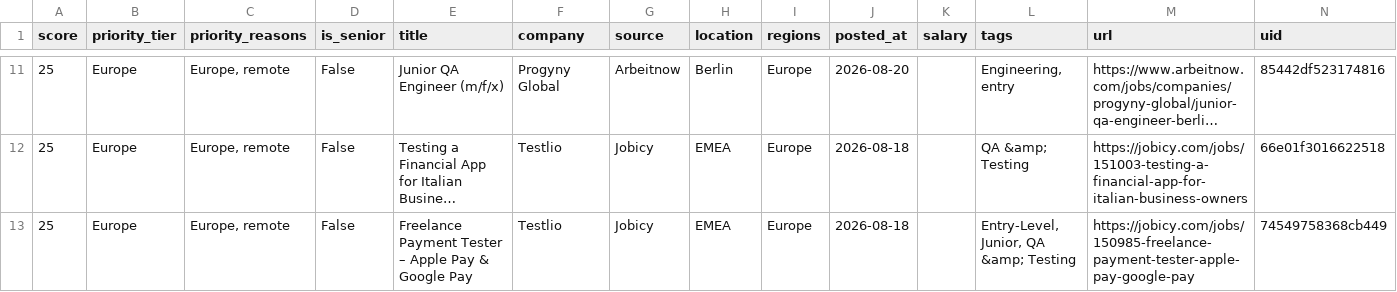
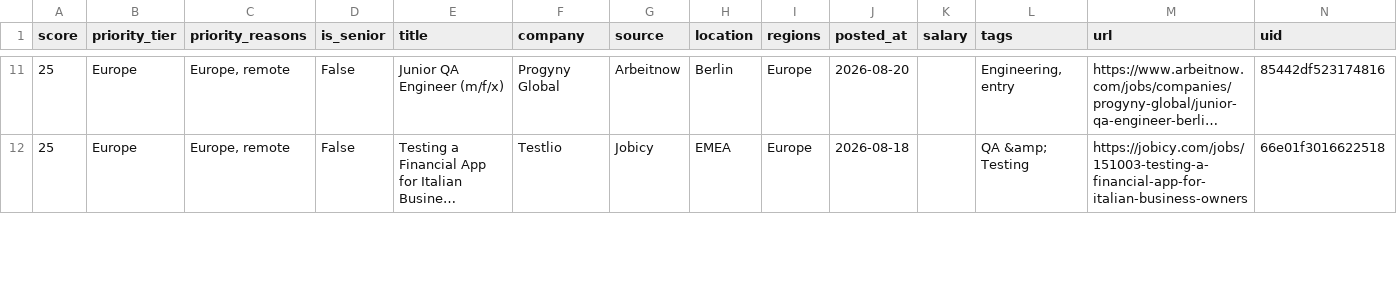
Before and after one commit to alif16syafri/job-scanner, a CSV file: output/qa_jobs.csv, drawn as a sheet; only a part is shown, gaps mark what is left out; long unchanged cells end in …; removed rows and columns are numbered as before the commit, all else as after; the diff covers the shown part only; the diff names each change by its address in the sheet, - before the commit and + after, or states it on an @@ line.

```diff
--- a/output/qa_jobs.csv
+++ b/output/qa_jobs.csv
-row 13: 25 | Europe | Europe, remote | False | Freelance Payment Tester – Apple Pay & Google Pay | Testlio | Jobicy | EMEA | Europe | 2026-08-18 |  | Entry-Level, Junior, QA &amp; Testing | https://jobicy.com/jobs/150985-freelance-payment-tester-apple-pay-google-pay | 74549758368cb449
```
Also changed, not shown: 1 added row, 2 removed rows and 14 edited cells elsewhere in this file, 2 other files.
